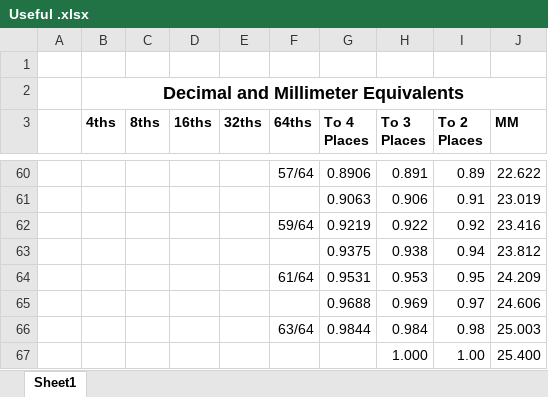
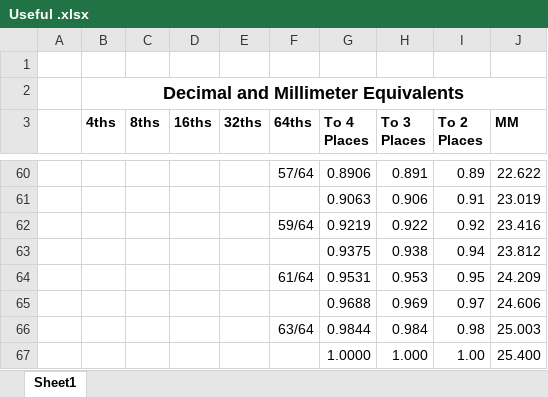
Before and after one commit to varlackc/Hardware, an Excel workbook: Useful Resources/Useful .xlsx, sheet Sheet1, drawn as a sheet; only a part is shown, gaps mark what is left out; values as stored, in another font and other column widths than the file's, no borders; the diff names each change by its address in the sheet, - before the commit and + after, or states it on an @@ line.

Commit message:
Update Useful .xlsx

```diff
--- a/Useful Resources/Useful .xlsx (sheet Sheet1)
+++ b/Useful Resources/Useful .xlsx (sheet Sheet1)
-G67 (To 4 Places): (empty)
+G67 (To 4 Places): 1.0000
```
